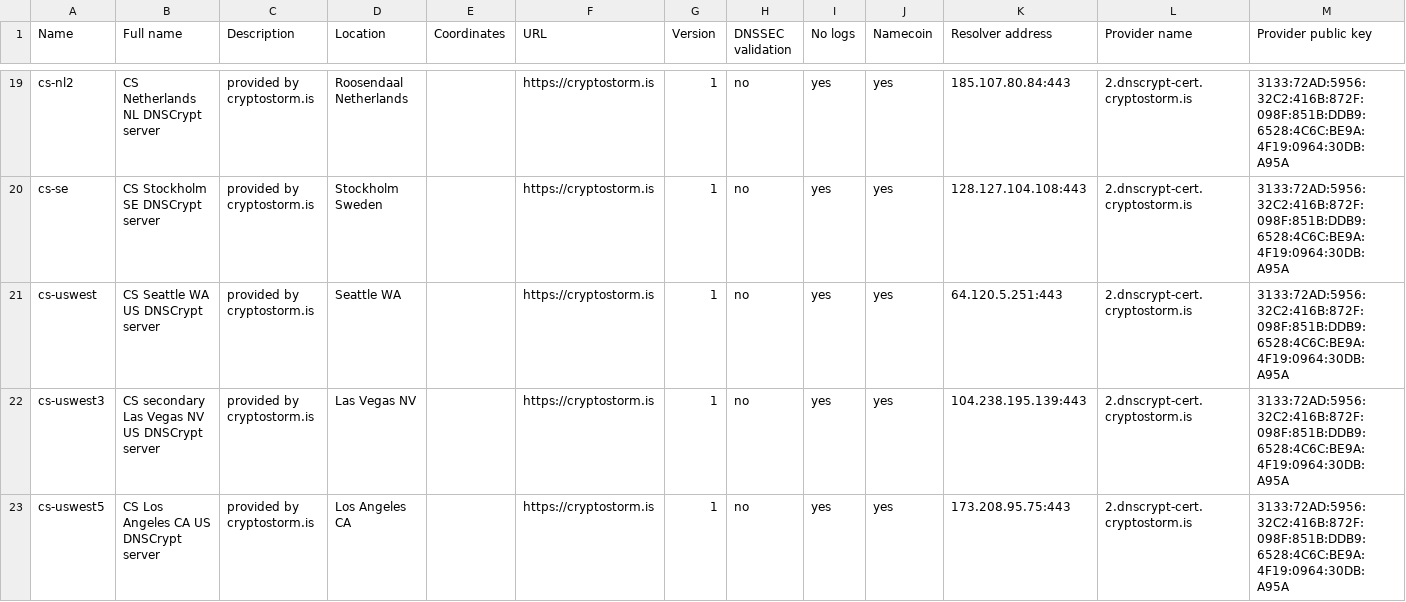
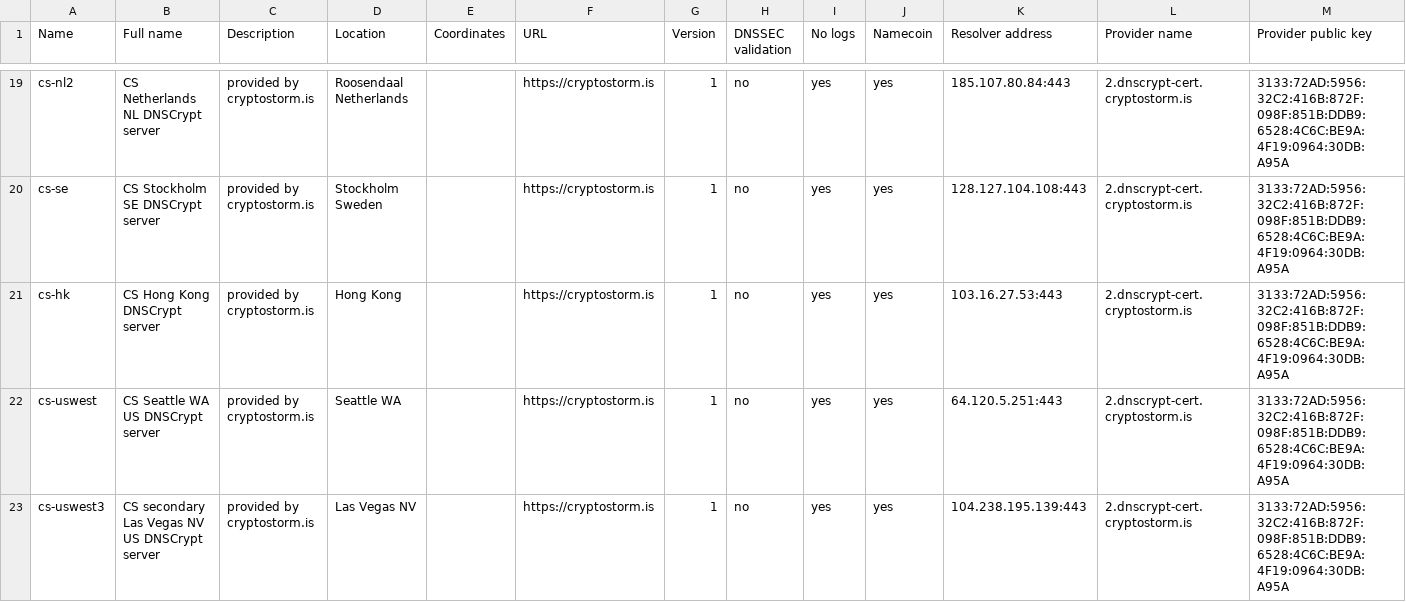
Before and after one commit to cryptostorm/cstorm_deepDNS, a CSV file: dnscrypt-resolvers.csv, drawn as a sheet; only a part is shown, gaps mark what is left out; the shorter side is filled out with more unchanged rows; rows hold the shown columns only; the diff names each change by its address in the sheet, - before the commit and + after, or states it on an @@ line.

Commit message:
Update dnscrypt-resolvers.csv

```diff
--- a/dnscrypt-resolvers.csv
+++ b/dnscrypt-resolvers.csv
+row 21: cs-hk | CS Hong Kong DNSCrypt server | provided by cryptostorm.is | Hong Kong |  | https://cryptostorm.is | 1 | no | yes | yes | 103.16.27.53:443 | 2.dnscrypt-cert.cryptostorm.is | 3133:72AD:5956:32C2:416B:872F:098F:851B:DDB9:6528:4C6C:BE9A:4F19:0964:30DB:A95A
```
